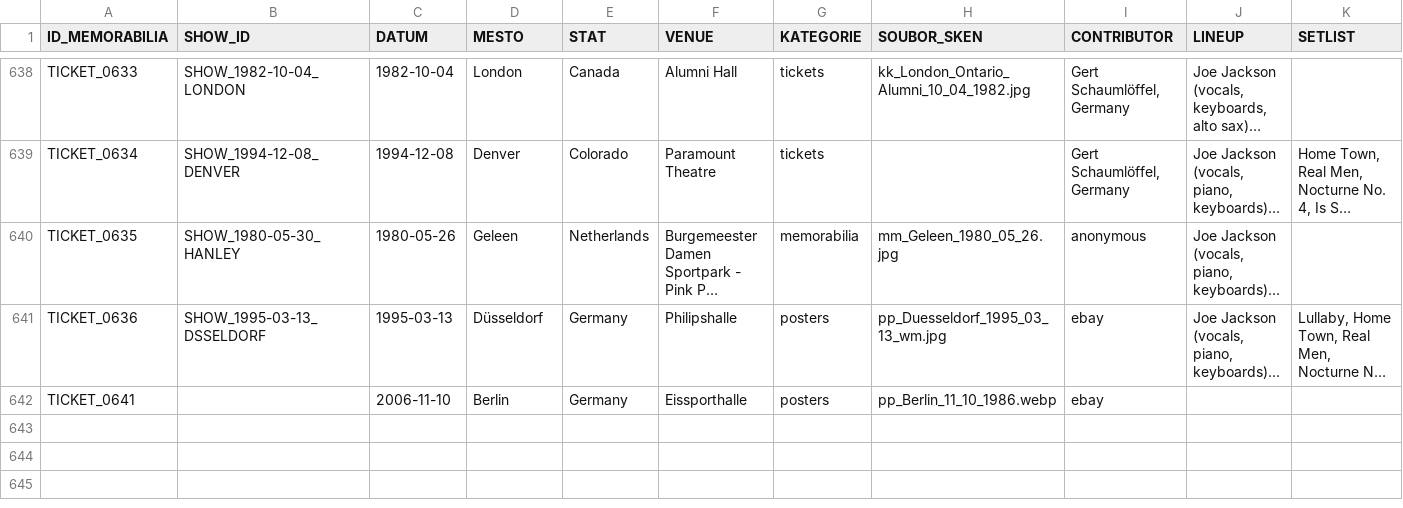
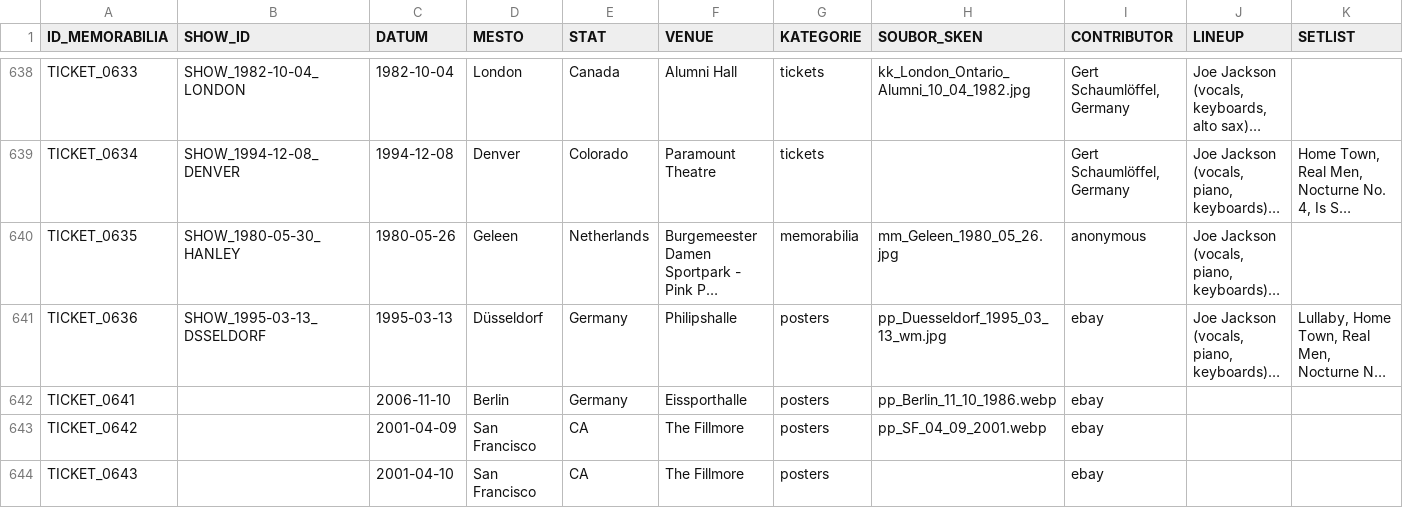
Before and after one commit to 19forever/joe-jackson-tickets-v2, a CSV file: joe_jackson_tickets_cleaned.csv, drawn as a sheet; only a part is shown, gaps mark what is left out; long unchanged cells end in …; rows hold the shown columns only; the diff names each change by its address in the sheet, - before the commit and + after, or states it on an @@ line.

Commit message:
Update ticket metadata via Admin Editor

```diff
--- a/joe_jackson_tickets_cleaned.csv
+++ b/joe_jackson_tickets_cleaned.csv
+row 643: TICKET_0642 |  | 2001-04-09 | San Francisco | CA | The Fillmore | posters | pp_SF_04_09_2001.webp | ebay
+row 644: TICKET_0643 |  | 2001-04-10 | San Francisco | CA | The Fillmore | posters |  | ebay
```
